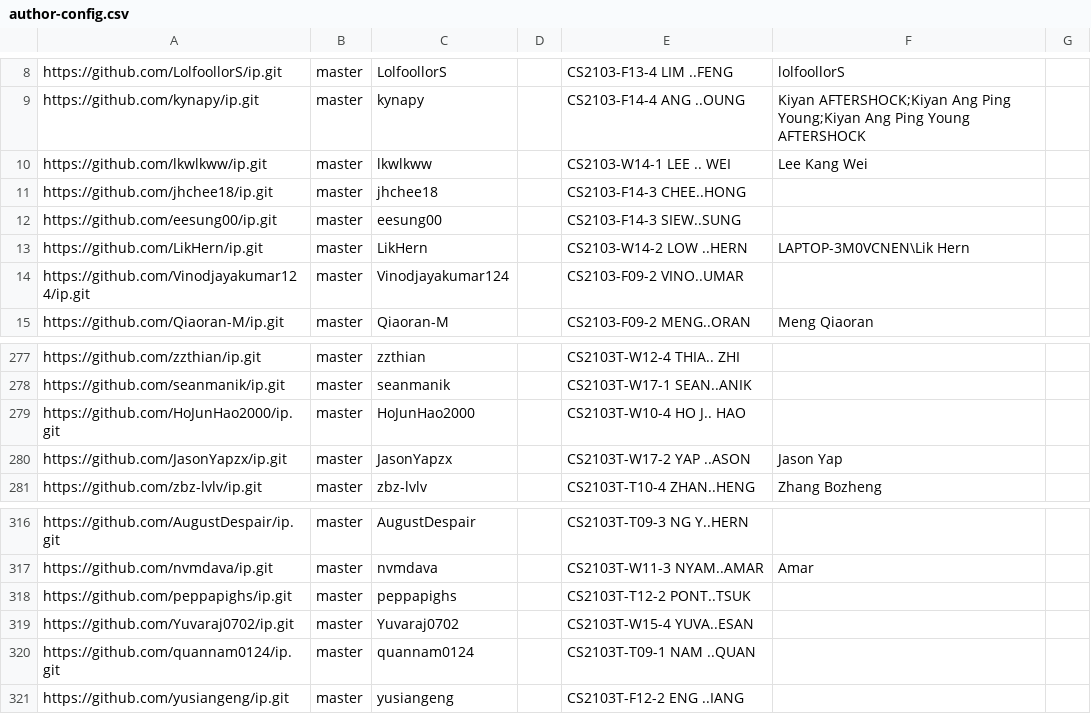
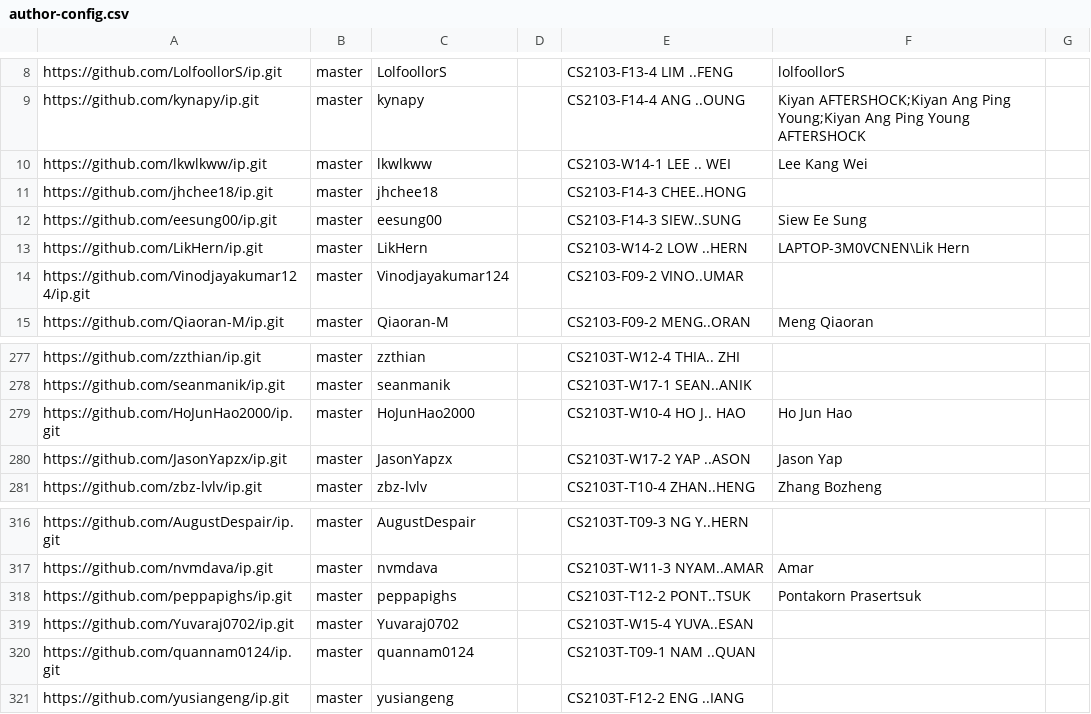
Before and after one commit to nus-cs2103-AY2223S1/ip-dashboard, a CSV file: configs/author-config.csv, drawn as a sheet; only a part is shown, gaps mark what is left out.

Commit message:
Update configs

```diff
--- a/configs/author-config.csv
+++ b/configs/author-config.csv
@@ -11,3 +11,3 @@ https://github.com/lkwlkww/ip.git,master,lkwlkww,,CS2103-W14-1 LEE .. WEI,Lee Ka
 https://github.com/jhchee18/ip.git,master,jhchee18,,CS2103-F14-3 CHEE..HONG,,
-https://github.com/eesung00/ip.git,master,eesung00,,CS2103-F14-3 SIEW..SUNG,,
+https://github.com/eesung00/ip.git,master,eesung00,,CS2103-F14-3 SIEW..SUNG,Siew Ee Sung,
 https://github.com/LikHern/ip.git,master,LikHern,,CS2103-W14-2 LOW ..HERN,LAPTOP-3M0VCNEN\Lik Hern,
@@ -278,3 +278,3 @@ https://github.com/zzthian/ip.git,master,zzthian,,CS2103T-W12-4 THIA.. ZHI,,
 https://github.com/seanmanik/ip.git,master,seanmanik,,CS2103T-W17-1 SEAN..ANIK,,
-https://github.com/HoJunHao2000/ip.git,master,HoJunHao2000,,CS2103T-W10-4 HO J.. HAO,,
+https://github.com/HoJunHao2000/ip.git,master,HoJunHao2000,,CS2103T-W10-4 HO J.. HAO,Ho Jun Hao,
 https://github.com/JasonYapzx/ip.git,master,JasonYapzx,,CS2103T-W17-2 YAP ..ASON,Jason Yap,
@@ -317,3 +317,3 @@ https://github.com/AugustDespair/ip.git,master,AugustDespair,,CS2103T-T09-3 NG Y
 https://github.com/nvmdava/ip.git,master,nvmdava,,CS2103T-W11-3 NYAM..AMAR,Amar,
-https://github.com/peppapighs/ip.git,master,peppapighs,,CS2103T-T12-2 PONT..TSUK,,
+https://github.com/peppapighs/ip.git,master,peppapighs,,CS2103T-T12-2 PONT..TSUK,Pontakorn Prasertsuk,
 https://github.com/Yuvaraj0702/ip.git,master,Yuvaraj0702,,CS2103T-W15-4 YUVA..ESAN,,
```
